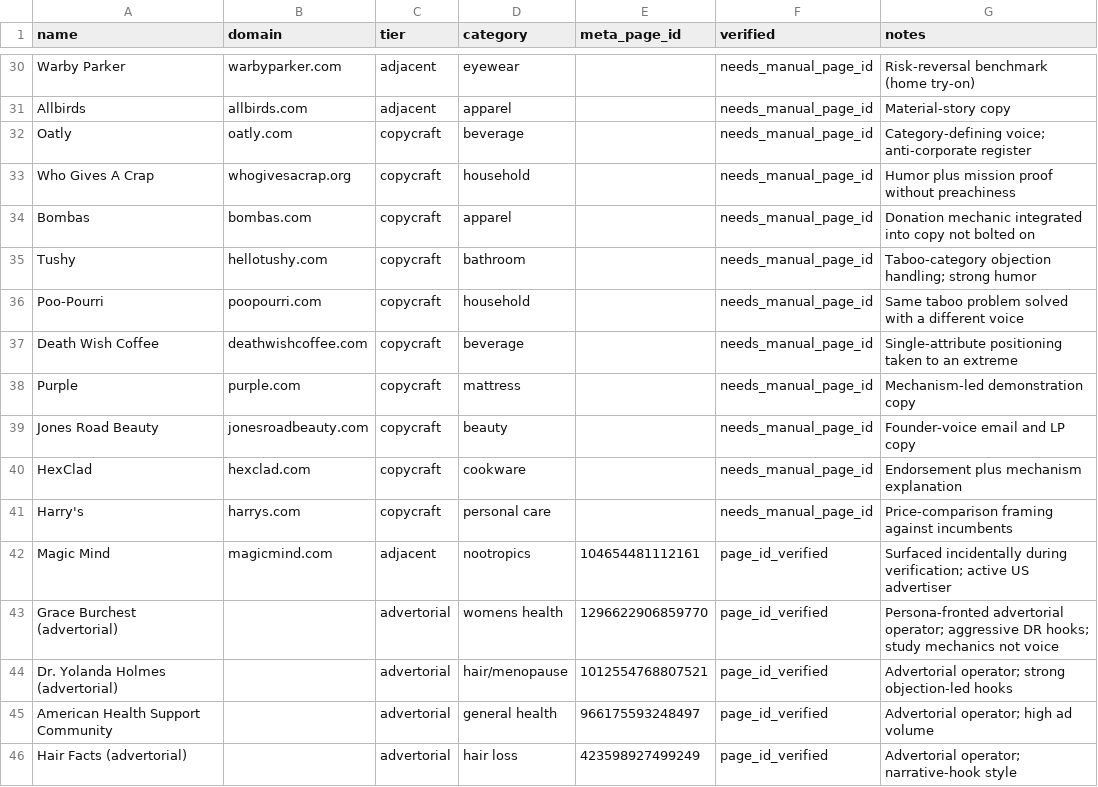
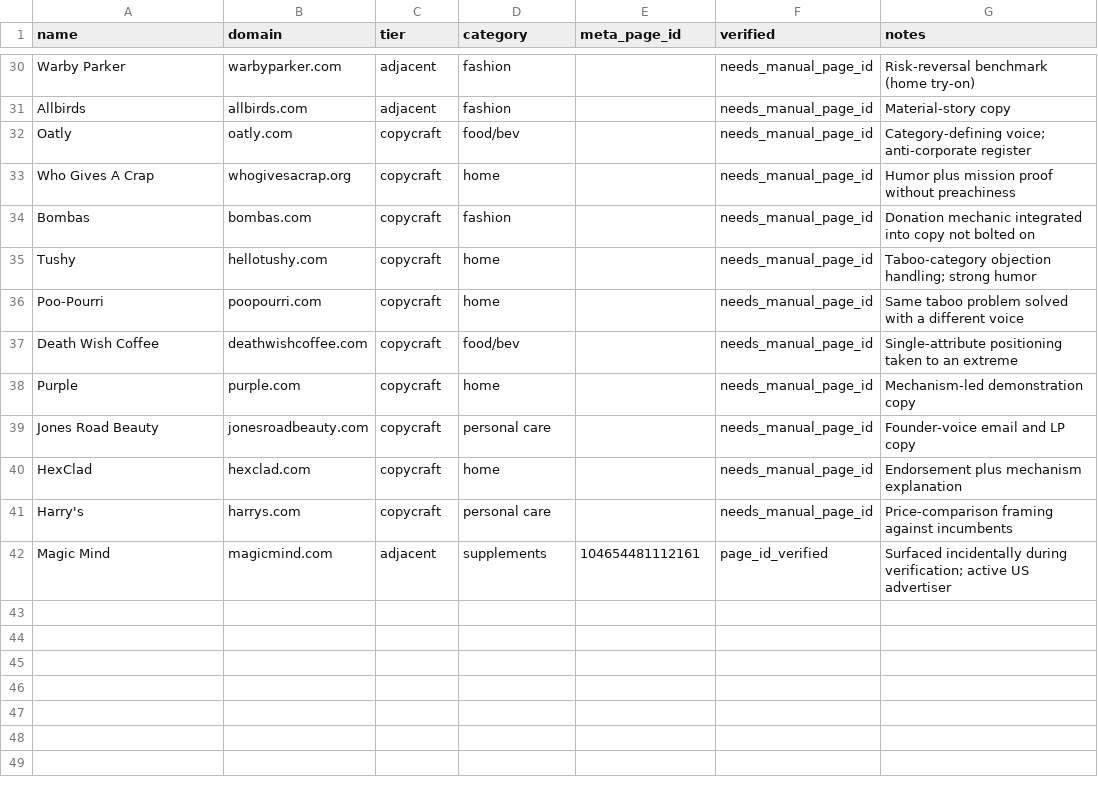
Before and after one commit to turnpup-shopify/dtc-intel, a CSV file: data/seed-brands-candidates.csv, drawn as a sheet; only a part is shown, gaps mark what is left out; the diff covers the shown part only; the diff names each change by its address in the sheet, - before the commit and + after, or states it on an @@ line.

```diff
--- a/data/seed-brands-candidates.csv
+++ b/data/seed-brands-candidates.csv
-D30 (category): eyewear
+D30 (category): fashion
-D31 (category): apparel
+D31 (category): fashion
-D32 (category): beverage
+D32 (category): food/bev
-D33 (category): household
+D33 (category): home
-D34 (category): apparel
+D34 (category): fashion
-D35 (category): bathroom
+D35 (category): home
-D36 (category): household
+D36 (category): home
-D37 (category): beverage
+D37 (category): food/bev
-D38 (category): mattress
+D38 (category): home
-D39 (category): beauty
+D39 (category): personal care
-D40 (category): cookware
+D40 (category): home
-D42 (category): nootropics
+D42 (category): supplements
-row 43: Grace Burchest (advertorial) |  | advertorial | womens health | 1296622906859770 | page_id_verified | Persona-fronted advertorial operator; aggressive DR hooks; study mechanics not voice
-row 44: Dr. Yolanda Holmes (advertorial) |  | advertorial | hair/menopause | 1012554768807521 | page_id_verified | Advertorial operator; strong objection-led hooks
-row 45: American Health Support Community |  | advertorial | general health | 966175593248497 | page_id_verified | Advertorial operator; high ad volume
-row 46: Hair Facts (advertorial) |  | advertorial | hair loss | 423598927499249 | page_id_verified | Advertorial operator; narrative-hook style
```
Also changed, not shown: 23 edited cells elsewhere in this file, 6 other files.
